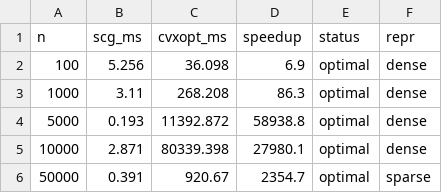
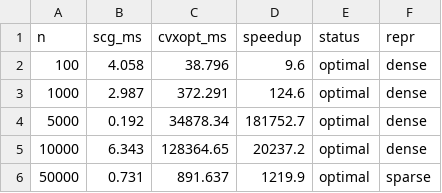
Before and after one commit to renown-rgb/S-CG, a CSV file: experiments/results/cvxopt_compare.csv, drawn as a sheet.

```diff
--- a/experiments/results/cvxopt_compare.csv
+++ b/experiments/results/cvxopt_compare.csv
@@ -1,6 +1,6 @@
 n,scg_ms,cvxopt_ms,speedup,status,repr
-100,5.256,36.098,6.9,optimal,dense
-1000,3.11,268.208,86.3,optimal,dense
-5000,0.193,11392.872,58938.8,optimal,dense
-10000,2.871,80339.398,27980.1,optimal,dense
-50000,0.391,920.67,2354.7,optimal,sparse
+100,4.058,38.796,9.6,optimal,dense
+1000,2.987,372.291,124.6,optimal,dense
+5000,0.192,34878.34,181752.7,optimal,dense
+10000,6.343,128364.65,20237.2,optimal,dense
+50000,0.731,891.637,1219.9,optimal,sparse
```
Also changed, not shown: 29 other files.
